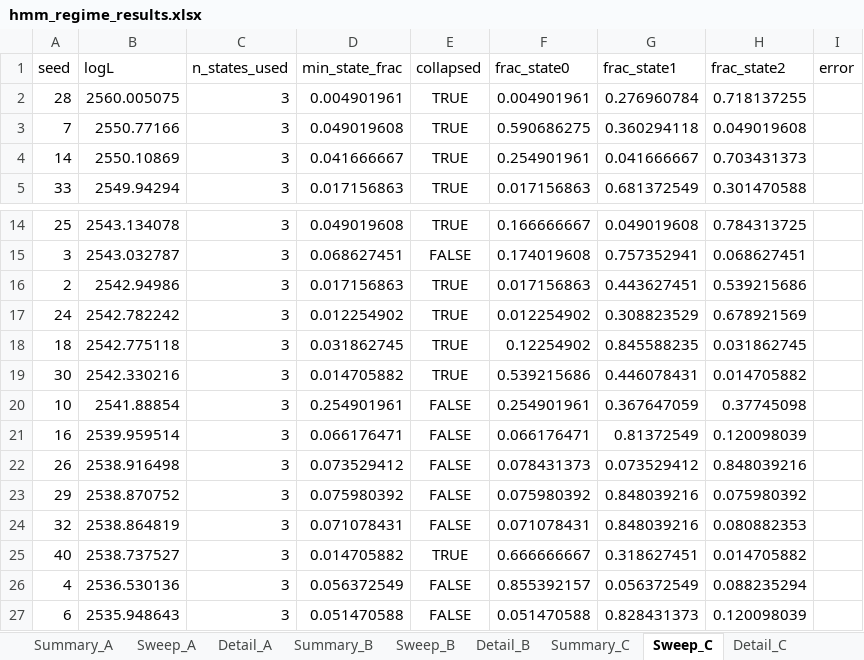
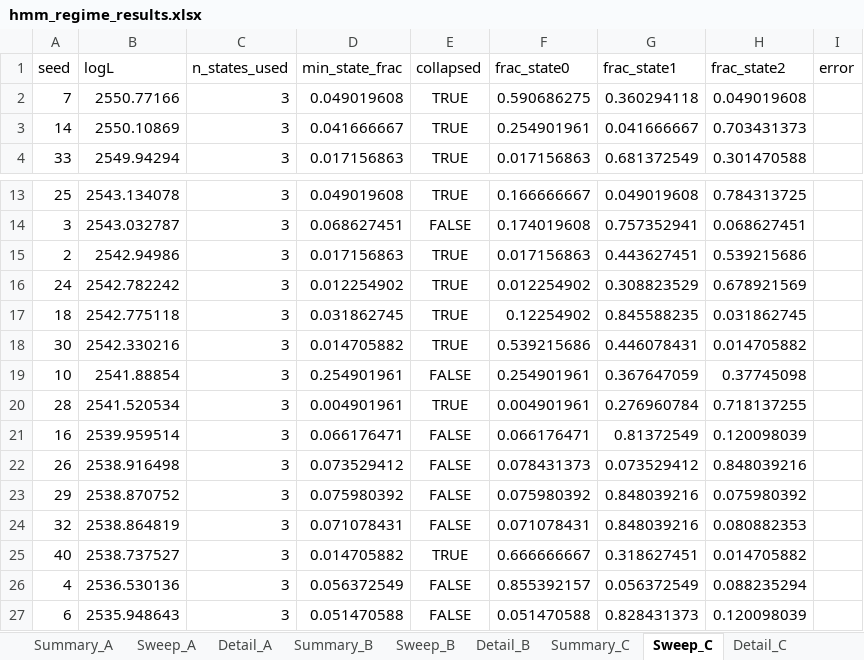
Before and after one commit to pVachev/MasterThesisTrials, an Excel workbook: hmm_regime_results.xlsx, sheet Sweep_C, drawn as a sheet; only a part is shown, gaps mark what is left out; values as stored, in another font and other column widths than the file's, no borders; removed rows and columns are numbered as before the commit, all else as after; the diff names each change by its address in the sheet, - before the commit and + after, or states it on an @@ line.

```diff
--- a/hmm_regime_results.xlsx (sheet Sweep_C)
+++ b/hmm_regime_results.xlsx (sheet Sweep_C)
-row 2: 28 | 2560.005075 | 3 | 0.004901961 | TRUE | 0.004901961 | 0.276960784 | 0.718137255
+row 20: 28 | 2541.520534 | 3 | 0.004901961 | TRUE | 0.004901961 | 0.276960784 | 0.718137255
```
Also changed, not shown: sheet Sweep_A, sheet Sweep_B, 6 other files.
